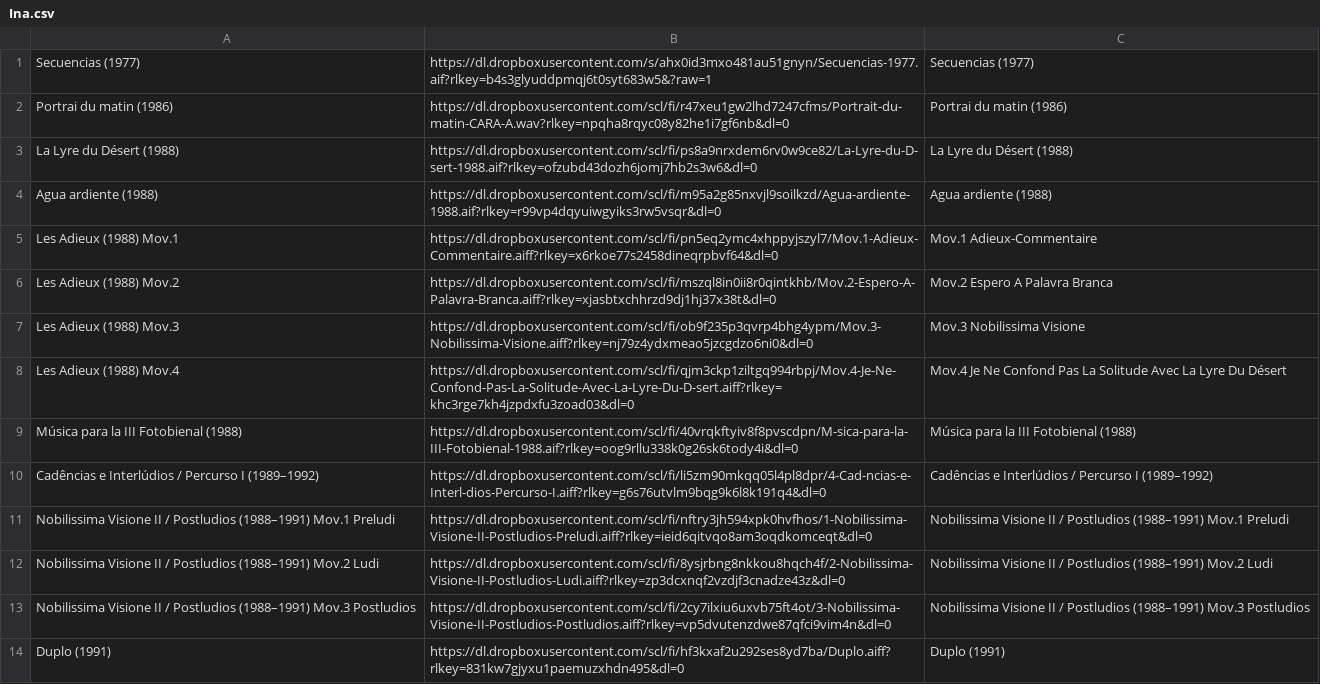
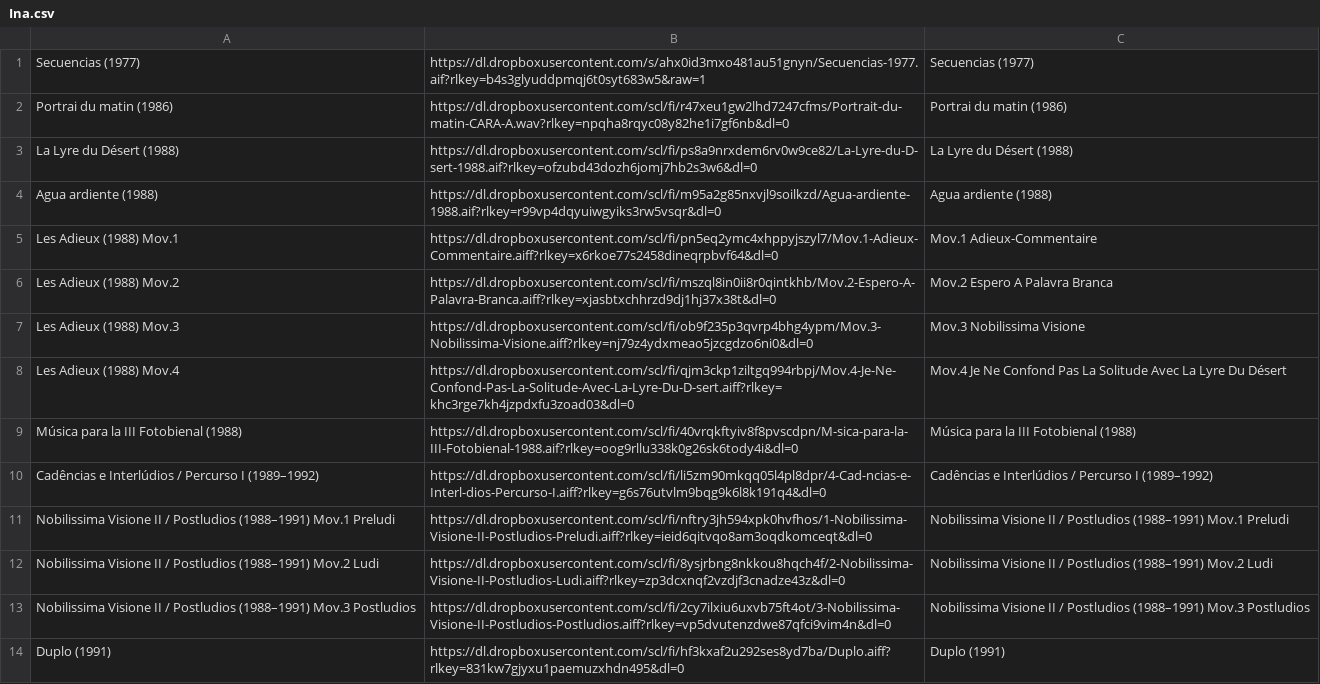
Before and after one commit to Oliveira08071979/enriquexmacias, a CSV file: Ina.csv, drawn as a sheet.

Commit message:
Update Ina.csv

```diff
--- a/Ina.csv
+++ b/Ina.csv
@@ -1,2 +1,2 @@
-Secuencias (1977),https://dl.dropboxusercontent.com/s/ahx0id3mxo481au51gnyn/Secuencias-1977.aif?rlkey=b4s3glyuddpmqj6t0syt683w5&?raw=1, Secuencias (1977),
+Secuencias (1977),https://dl.dropboxusercontent.com/s/ahx0id3mxo481au51gnyn/Secuencias-1977.aif?rlkey=b4s3glyuddpmqj6t0syt683w5&raw=1, Secuencias (1977),
 Portrai du matin (1986), https://dl.dropboxusercontent.com/scl/fi/r47xeu1gw2lhd7247cfms/Portrait-du-matin-CARA-A.wav?rlkey=npqha8rqyc08y82he1i7gf6nb&dl=0, Portrai du matin (1986),
```
